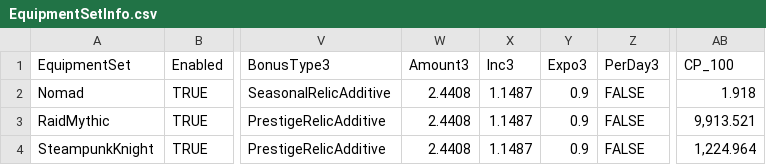
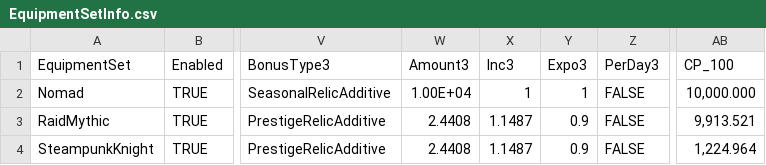
Before and after one commit to rawrzcookie/TT2_CSV, a CSV file: csv/EquipmentSetInfo.csv, drawn as a sheet; only a part is shown, gaps mark what is left out; the diff names each change by its address in the sheet, - before the commit and + after, or states it on an @@ line.

```diff
--- a/csv/EquipmentSetInfo.csv
+++ b/csv/EquipmentSetInfo.csv
-W2 (Amount3): 2.4408
+W2 (Amount3): 1.00E+04
-X2 (Inc3): 1.1487
+X2 (Inc3): 1
-Y2 (Expo3): 0.9
+Y2 (Expo3): 1
-AB2 (CP_100): 1.918
+AB2 (CP_100): 10,000.000
```
Also changed, not shown: csv/AvatarFrameInfo.csv, csv/AvatarInfo.csv.
